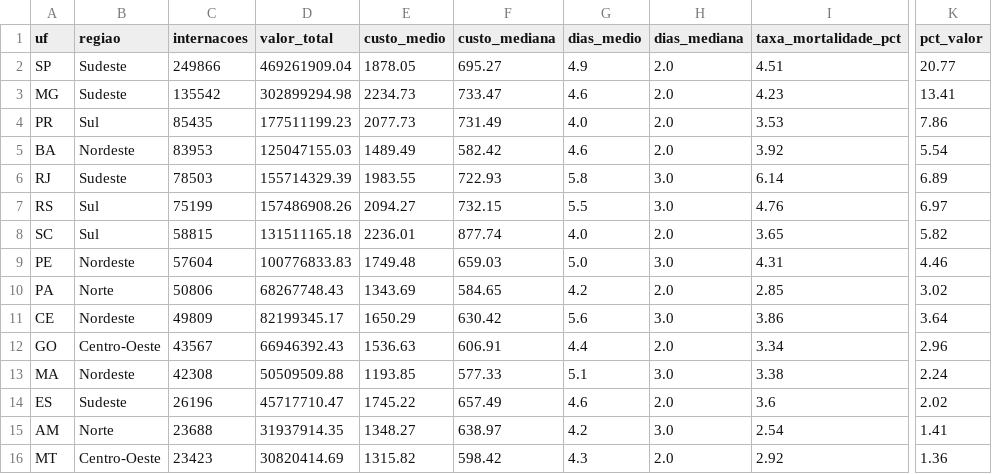
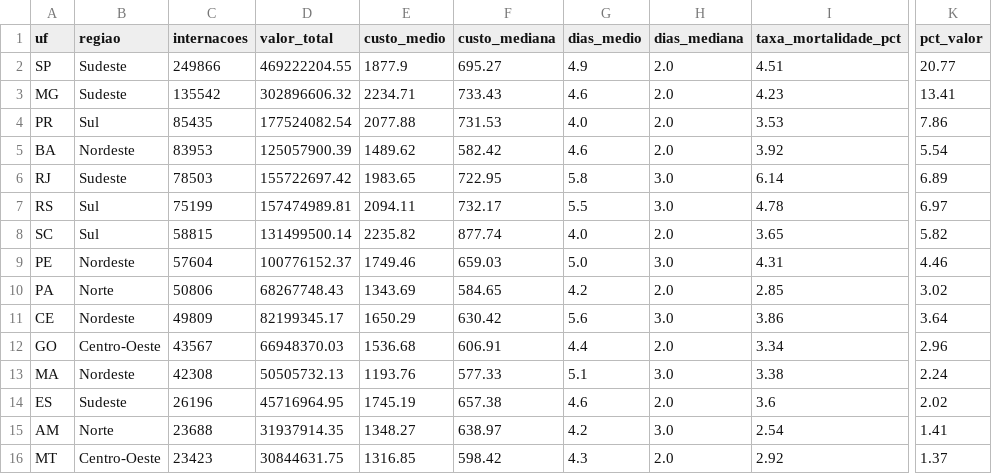
Before and after one commit to Nayanearaujo/pipeline-saude-sus, a CSV file: dados_painel/por_estado.csv, drawn as a sheet; only a part is shown, gaps mark what is left out; the diff covers the shown part only; the diff names each change by its address in the sheet, - before the commit and + after, or states it on an @@ line.

```diff
--- a/dados_painel/por_estado.csv
+++ b/dados_painel/por_estado.csv
-D2 (valor_total): 469261909.04
+D2 (valor_total): 469222204.55
-E2 (custo_medio): 1878.05
+E2 (custo_medio): 1877.9
-D3 (valor_total): 302899294.98
+D3 (valor_total): 302896606.32
-E3 (custo_medio): 2234.73
+E3 (custo_medio): 2234.71
-F3 (custo_mediana): 733.47
+F3 (custo_mediana): 733.43
-D4 (valor_total): 177511199.23
+D4 (valor_total): 177524082.54
-E4 (custo_medio): 2077.73
+E4 (custo_medio): 2077.88
-F4 (custo_mediana): 731.49
+F4 (custo_mediana): 731.53
-D5 (valor_total): 125047155.03
+D5 (valor_total): 125057900.39
-E5 (custo_medio): 1489.49
+E5 (custo_medio): 1489.62
-D6 (valor_total): 155714329.39
+D6 (valor_total): 155722697.42
-E6 (custo_medio): 1983.55
+E6 (custo_medio): 1983.65
-F6 (custo_mediana): 722.93
+F6 (custo_mediana): 722.95
-D7 (valor_total): 157486908.26
+D7 (valor_total): 157474989.81
-E7 (custo_medio): 2094.27
+E7 (custo_medio): 2094.11
-F7 (custo_mediana): 732.15
+F7 (custo_mediana): 732.17
-I7 (taxa_mortalidade_pct): 4.76
+I7 (taxa_mortalidade_pct): 4.78
-D8 (valor_total): 131511165.18
+D8 (valor_total): 131499500.14
-E8 (custo_medio): 2236.01
+E8 (custo_medio): 2235.82
-D9 (valor_total): 100776833.83
+D9 (valor_total): 100776152.37
-E9 (custo_medio): 1749.48
+E9 (custo_medio): 1749.46
-D12 (valor_total): 66946392.43
+D12 (valor_total): 66948370.03
-E12 (custo_medio): 1536.63
+E12 (custo_medio): 1536.68
-D13 (valor_total): 50509509.88
+D13 (valor_total): 50505732.13
-E13 (custo_medio): 1193.85
+E13 (custo_medio): 1193.76
-D14 (valor_total): 45717710.47
+D14 (valor_total): 45716964.95
-E14 (custo_medio): 1745.22
+E14 (custo_medio): 1745.19
-F14 (custo_mediana): 657.49
+F14 (custo_mediana): 657.38
-D16 (valor_total): 30820414.69
+D16 (valor_total): 30844631.75
-E16 (custo_medio): 1315.82
+E16 (custo_medio): 1316.85
-K16 (pct_valor): 1.36
+K16 (pct_valor): 1.37
```
Also changed, not shown: 11 edited cells elsewhere in this file, dados_painel/perfil_demografico.csv, dados_painel/top_diagnosticos_brasil.csv, 5 other files.
